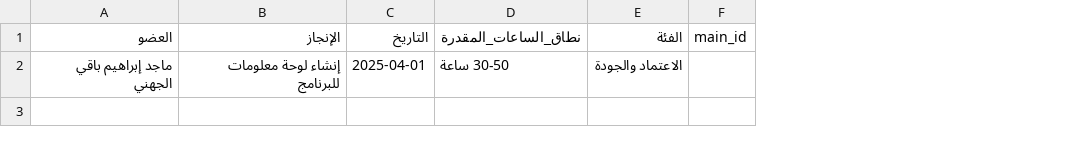
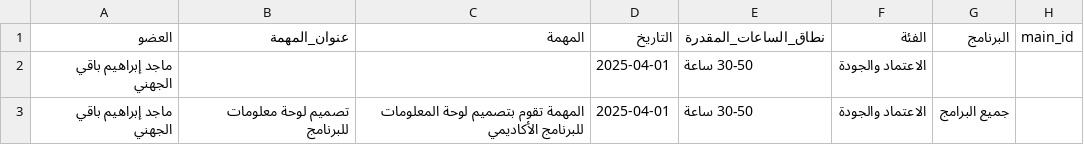
Before and after one commit to majed354/taif-quran-readings-dashboard, a CSV file: data/all_achievements.csv, drawn as a sheet; removed rows and columns are numbered as before the commit, all else as after; the diff names each change by its address in the sheet, - before the commit and + after, or states it on an @@ line.

Commit message:
إضافة مهمة 'تصميم لوحة معلومات للبرنامج' بواسطة ماجد إبراهيم باقي الجهني (2025-04-01)

```diff
--- a/data/all_achievements.csv
+++ b/data/all_achievements.csv
-column B (الإنجاز), row 2: إنشاء لوحة معلومات للبرنامج
+column B (عنوان_المهمة), empty
+column C (المهمة), empty
+column G (البرنامج), empty
+row 3: ماجد إبراهيم باقي الجهني | تصميم لوحة معلومات للبرنامج | المهمة تقوم بتصميم لوحة المعلومات للبرنامج الأكاديمي | 2025-04-01 | 30-50 ساعة | الاعتماد والجودة | جميع البرامج
```
